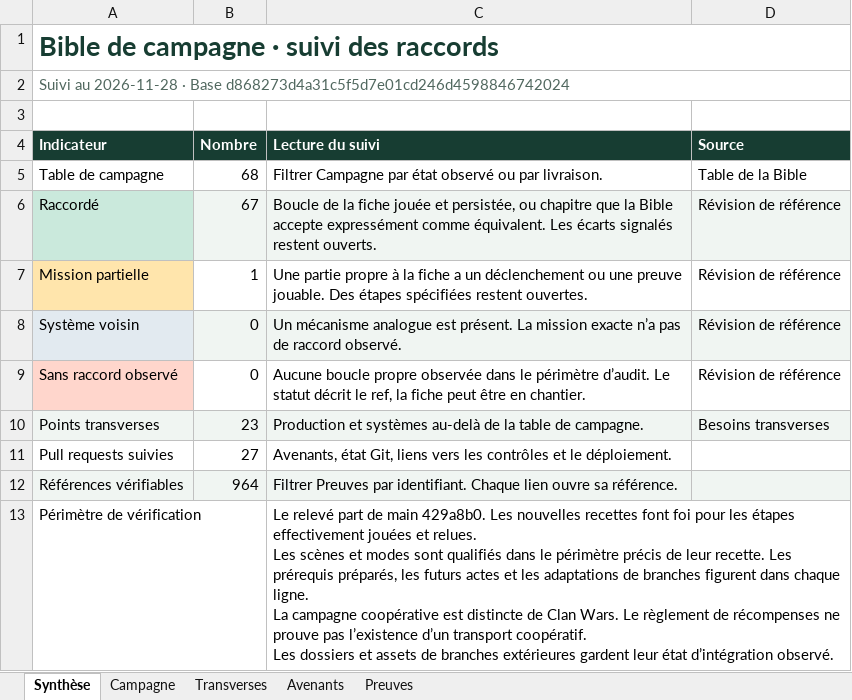
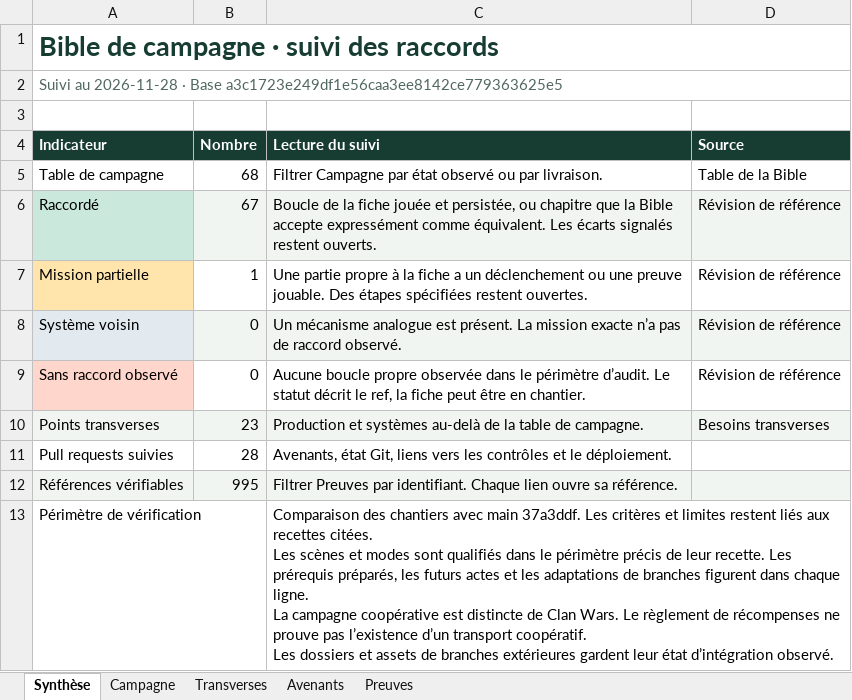
Before and after one commit to darknigthmare/yautja-la-longue-chasse, an Excel workbook: production/INVENTAIRE_BIBLE_20261127.xlsx, sheet Synthèse, drawn as a sheet; values as stored, in another font and other column widths than the file's, no borders; ↵ is a line break in a cell; the diff names each change by its address in the sheet, - before the commit and + after, or states it on an @@ line.

Commit message:
Mettre à jour le suivi de la Bible et le lot IX P0–P3

```diff
--- a/production/INVENTAIRE_BIBLE_20261127.xlsx (sheet Synthèse)
+++ b/production/INVENTAIRE_BIBLE_20261127.xlsx (sheet Synthèse)
-A2 (Indicateur): …· Base d868273d4a31c5f5d7e01cd246d4598846742024
+A2 (Indicateur): …· Base a3c1723e249df1e56caa3ee8142ce779363625e5
-B11 (Nombre): 27
+B11 (Nombre): 28
-B12 (Nombre): 964
+B12 (Nombre): 995
-C13 (Lecture du suivi): Le relevé part de main 429a8b0. Les nouvelles recettes font foi pour les étapes effectivement jouées et relues. ↵ Les scènes…
+C13 (Lecture du suivi): Comparaison des chantiers avec main 37a3ddf. Les critères et limites restent liés aux recettes citées. ↵ Les scènes…
```
Also changed, not shown: sheet Preuves, sheet Transverses, sheet Avenants, sheet Campagne, 3 other files.
